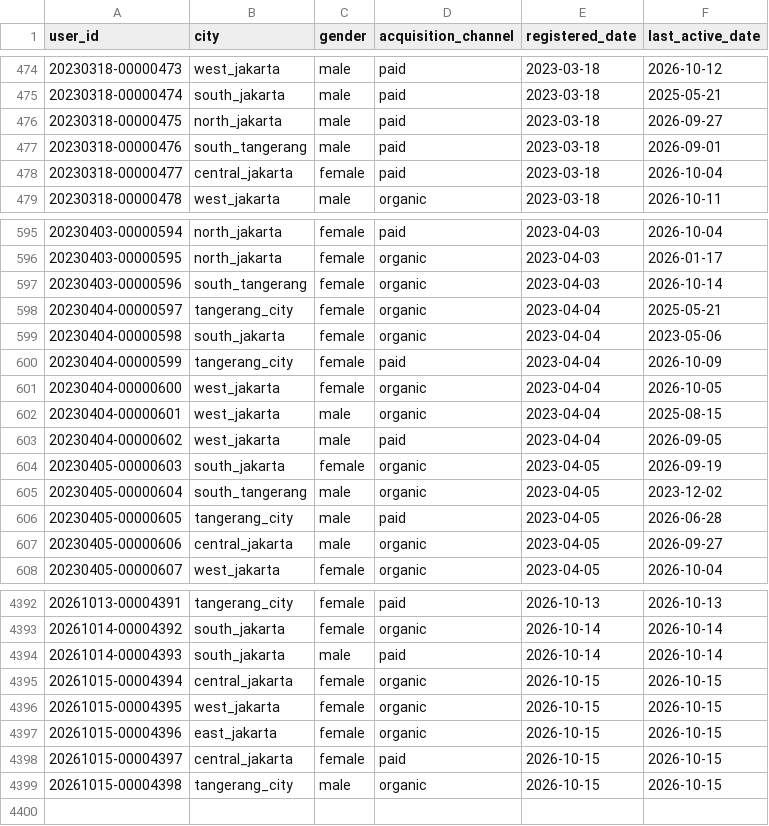
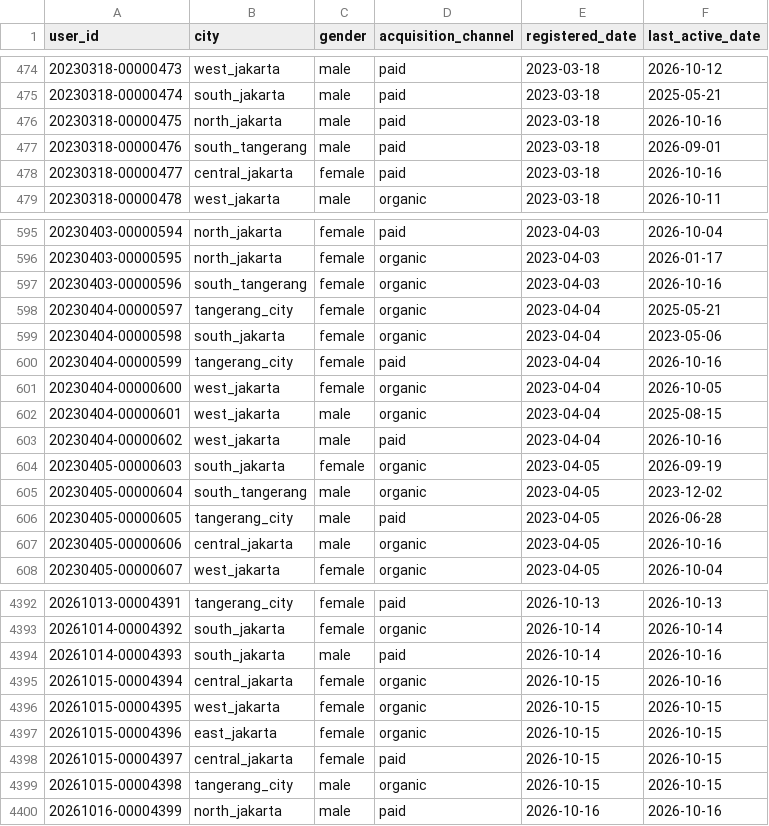
Before and after one commit to ibrasyad/creanu-labs, a CSV file: output/csv-file/user.csv, drawn as a sheet; only a part is shown, gaps mark what is left out; the diff covers the shown part only.

```diff
--- a/output/csv-file/user.csv
+++ b/output/csv-file/user.csv
@@ -475,5 +475,5 @@ user_id,city,gender,acquisition_channel,registered_date,last_active_date
 20230318-00000474,south_jakarta,male,paid,2023-03-18,2025-05-21
-20230318-00000475,north_jakarta,male,paid,2023-03-18,2026-09-27
+20230318-00000475,north_jakarta,male,paid,2023-03-18,2026-10-16
 20230318-00000476,south_tangerang,male,paid,2023-03-18,2026-09-01
-20230318-00000477,central_jakarta,female,paid,2023-03-18,2026-10-04
+20230318-00000477,central_jakarta,female,paid,2023-03-18,2026-10-16
 20230318-00000478,west_jakarta,male,organic,2023-03-18,2026-10-11
@@ -596,9 +596,9 @@ user_id,city,gender,acquisition_channel,registered_date,last_active_date
 20230403-00000595,north_jakarta,female,organic,2023-04-03,2026-01-17
-20230403-00000596,south_tangerang,female,organic,2023-04-03,2026-10-14
+20230403-00000596,south_tangerang,female,organic,2023-04-03,2026-10-16
 20230404-00000597,tangerang_city,female,organic,2023-04-04,2025-05-21
 20230404-00000598,south_jakarta,female,organic,2023-04-04,2023-05-06
-20230404-00000599,tangerang_city,female,paid,2023-04-04,2026-10-09
+20230404-00000599,tangerang_city,female,paid,2023-04-04,2026-10-16
 20230404-00000600,west_jakarta,female,organic,2023-04-04,2026-10-05
 20230404-00000601,west_jakarta,male,organic,2023-04-04,2025-08-15
-20230404-00000602,west_jakarta,male,paid,2023-04-04,2026-09-05
+20230404-00000602,west_jakarta,male,paid,2023-04-04,2026-10-16
 20230405-00000603,south_jakarta,female,organic,2023-04-05,2026-09-19
@@ -606,3 +606,3 @@ user_id,city,gender,acquisition_channel,registered_date,last_active_date
 20230405-00000605,tangerang_city,male,paid,2023-04-05,2026-06-28
-20230405-00000606,central_jakarta,male,organic,2023-04-05,2026-09-27
+20230405-00000606,central_jakarta,male,organic,2023-04-05,2026-10-16
 20230405-00000607,west_jakarta,female,organic,2023-04-05,2026-10-04
@@ -4393,4 +4393,4 @@ user_id,city,gender,acquisition_channel,registered_date,last_active_date
 20261014-00004392,south_jakarta,female,organic,2026-10-14,2026-10-14
-20261014-00004393,south_jakarta,male,paid,2026-10-14,2026-10-14
-20261015-00004394,central_jakarta,female,organic,2026-10-15,2026-10-15
+20261014-00004393,south_jakarta,male,paid,2026-10-14,2026-10-16
+20261015-00004394,central_jakarta,female,organic,2026-10-15,2026-10-16
 20261015-00004395,west_jakarta,female,organic,2026-10-15,2026-10-15
@@ -4399 +4399,2 @@ user_id,city,gender,acquisition_channel,registered_date,last_active_date
 20261015-00004398,tangerang_city,male,organic,2026-10-15,2026-10-15
+20261016-00004399,north_jakarta,male,paid,2026-10-16,2026-10-16
```
Also changed, not shown: 125 edited cells elsewhere in this file, 9 other files.
